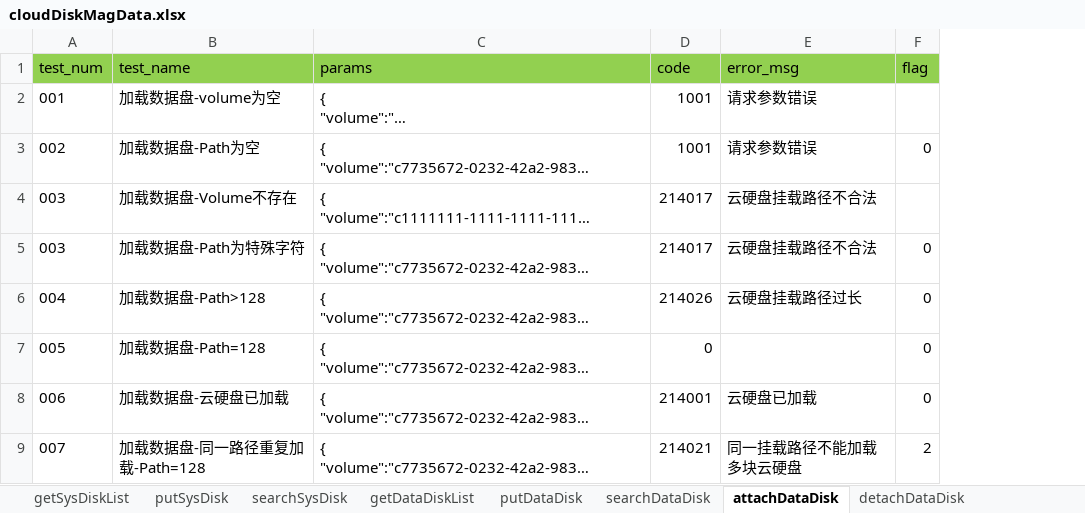
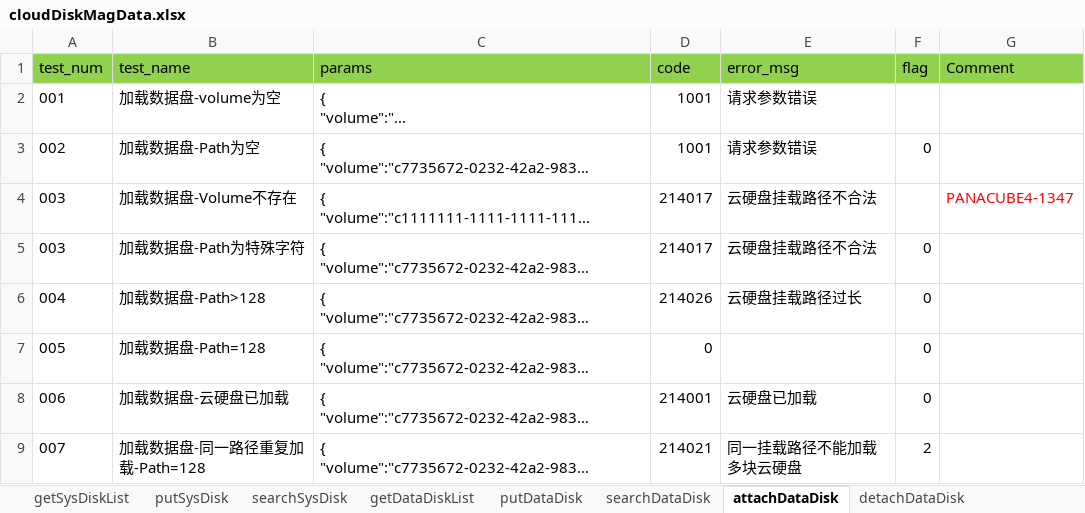
Before and after one commit to LeonaHao/Panacube4.0_API_Test, an Excel workbook: datafiles/cloudDiskMagData.xlsx, sheet attachDataDisk, drawn as a sheet; only a part is shown; long unchanged cells end in …; values as stored, in another font and other column widths than the file's, no borders; the diff names each change by its address in the sheet, - before the commit and + after, or states it on an @@ line.

```diff
--- a/datafiles/cloudDiskMagData.xlsx (sheet attachDataDisk)
+++ b/datafiles/cloudDiskMagData.xlsx (sheet attachDataDisk)
+column G (Comment), row 4: PANACUBE4-1347
```
Also changed, not shown: datafiles/sharesMagData.xlsx, 9 other files.
